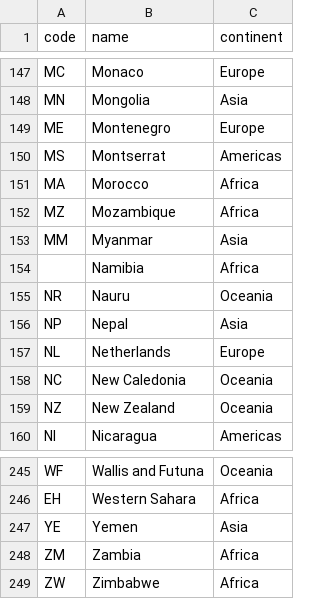
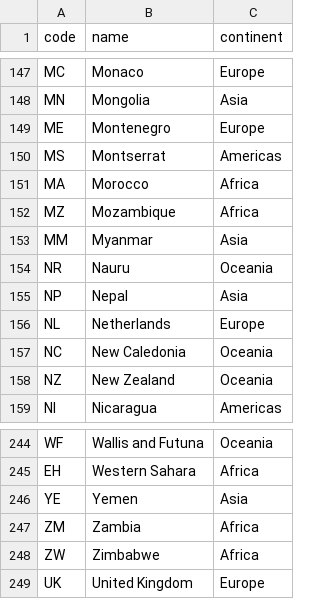
Before and after one commit to eferos93/ODMC_exam_implementation, a CSV file: Data/Country.csv, drawn as a sheet; only a part is shown, gaps mark what is left out.

Commit message:
fixed problems in data

```diff
--- a/Data/Country.csv
+++ b/Data/Country.csv
@@ -153,3 +153,2 @@ MZ,Mozambique,Africa
 MM,Myanmar,Asia
-,Namibia,Africa
 NR,Nauru,Oceania
@@ -249 +248,2 @@ ZM,Zambia,Africa
 ZW,Zimbabwe,Africa
+UK,United Kingdom,Europe
```
Also changed, not shown: 2 other files.
